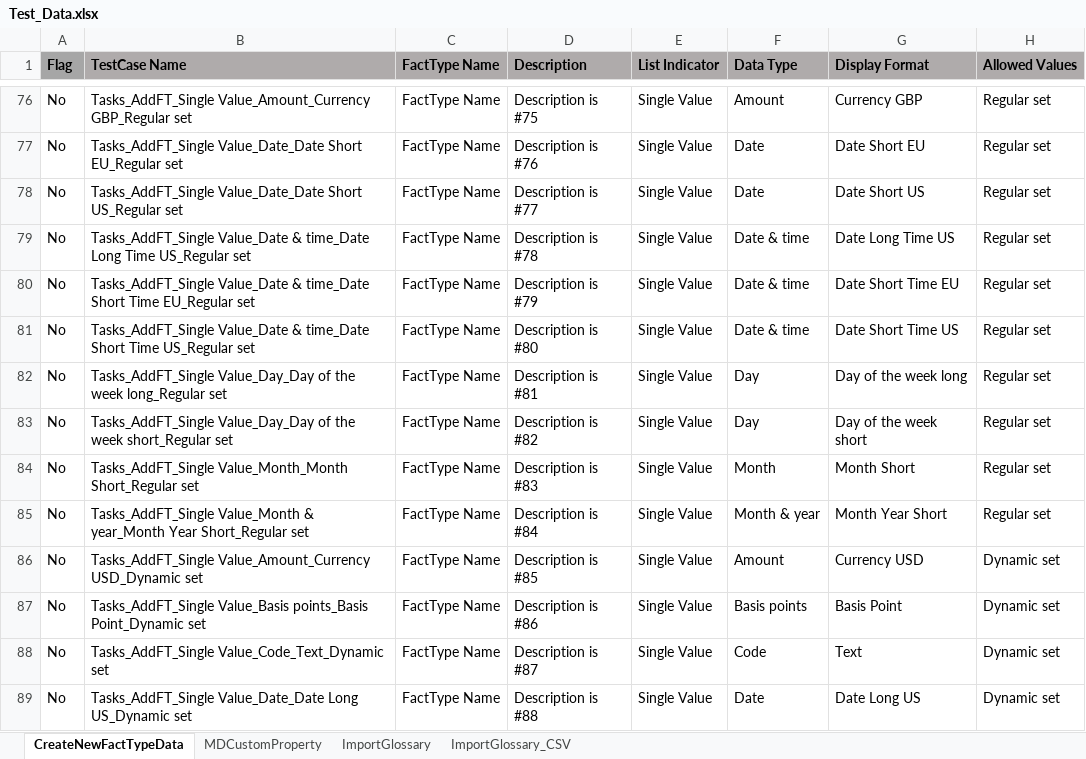
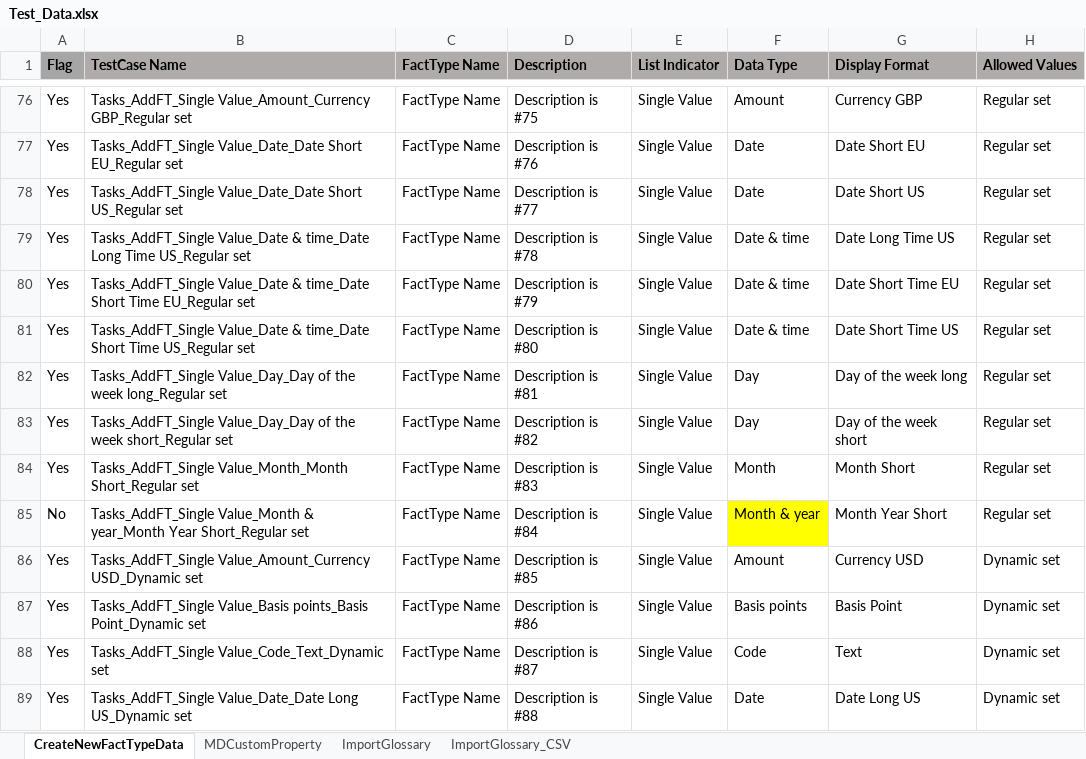
Before and after one commit to bobghosh/decision-auto-testing-7.3x, an Excel workbook: DecisionNG/Test_Data.xlsx, sheet CreateNewFactTypeData, drawn as a sheet; only a part is shown, gaps mark what is left out; values as stored, in another font and other column widths than the file's, no borders; the diff covers the shown part only; the diff names each change by its address in the sheet, - before the commit and + after, or states it on an @@ line.

```diff
--- a/DecisionNG/Test_Data.xlsx (sheet CreateNewFactTypeData)
+++ b/DecisionNG/Test_Data.xlsx (sheet CreateNewFactTypeData)
-A76:A84 (Flag): No
+A76:A84 (Flag): Yes
-F85 fill: none
+F85 fill: #FFFF00
-A86:A89 (Flag): No
+A86:A89 (Flag): Yes
```
Also changed, not shown: 183 edited cells and cell formats elsewhere in this sheet.
